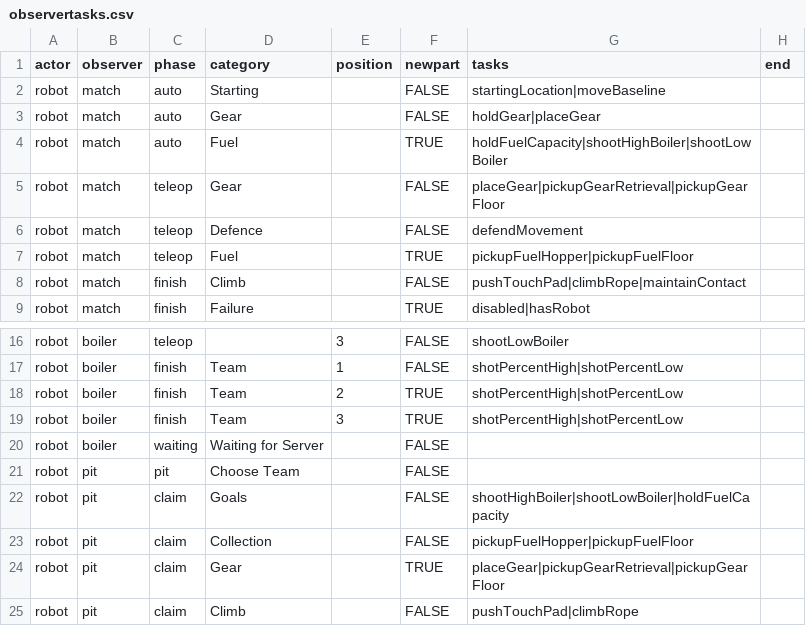
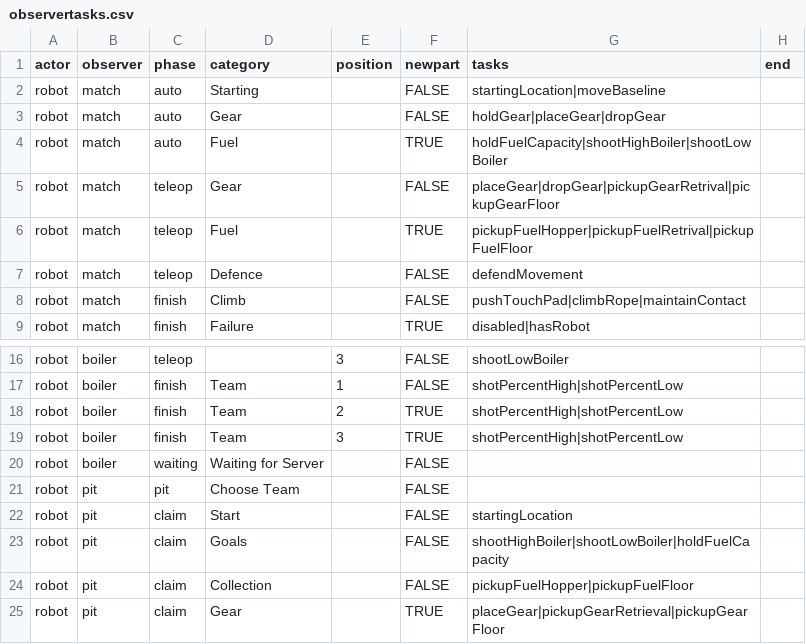
Before and after one commit to irs1318dev/irsScouting2017, a CSV file: Server/scouting/observertasks.csv, drawn as a sheet; only a part is shown, gaps mark what is left out; the shorter side is filled out with more unchanged rows.

```diff
--- a/Server/scouting/observertasks.csv
+++ b/Server/scouting/observertasks.csv
@@ -2,7 +2,7 @@ actor,observer,phase,category,position,newpart,tasks,end
 robot,match,auto,Starting,,FALSE,startingLocation|moveBaseline,
-robot,match,auto,Gear,,FALSE,holdGear|placeGear,
+robot,match,auto,Gear,,FALSE,holdGear|placeGear|dropGear,
 robot,match,auto,Fuel,,TRUE,holdFuelCapacity|shootHighBoiler|shootLowBoiler,
-robot,match,teleop,Gear,,FALSE,placeGear|pickupGearRetrieval|pickupGearFloor,
+robot,match,teleop,Gear,,FALSE,placeGear|dropGear|pickupGearRetrival|pickupGearFloor,
+robot,match,teleop,Fuel,,TRUE,pickupFuelHopper|pickupFuelRetrival|pickupFuelFloor,
 robot,match,teleop,Defence,,FALSE,defendMovement,
-robot,match,teleop,Fuel,,TRUE,pickupFuelHopper|pickupFuelFloor,
 robot,match,finish,Climb,,FALSE,pushTouchPad|climbRope|maintainContact,
@@ -21,2 +21,3 @@ robot,boiler,waiting,Waiting for Server,,FALSE,,
 robot,pit,pit,Choose Team,,FALSE,,
+robot,pit,claim,Start,,FALSE,startingLocation,
 robot,pit,claim,Goals,,FALSE,shootHighBoiler|shootLowBoiler|holdFuelCapacity,
```
Also changed, not shown: Server/scouting/gametasks.csv, 2 other files.
